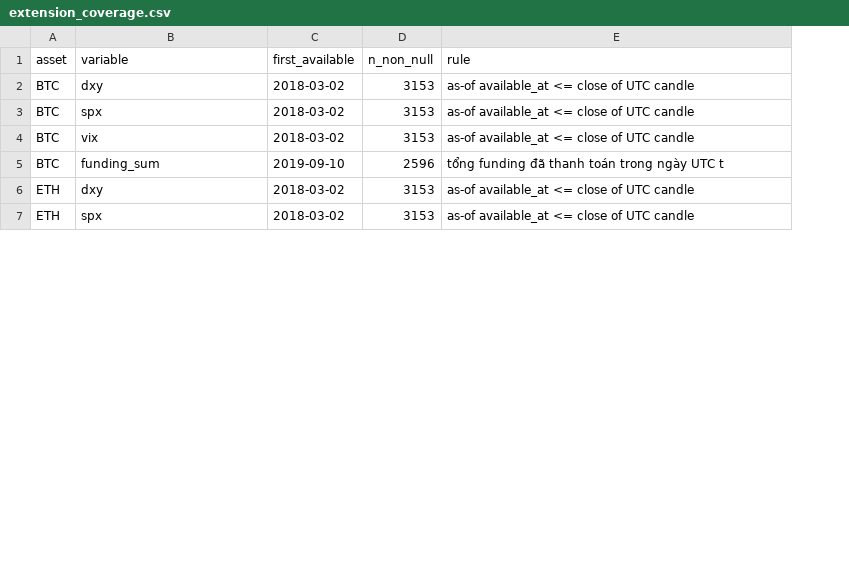
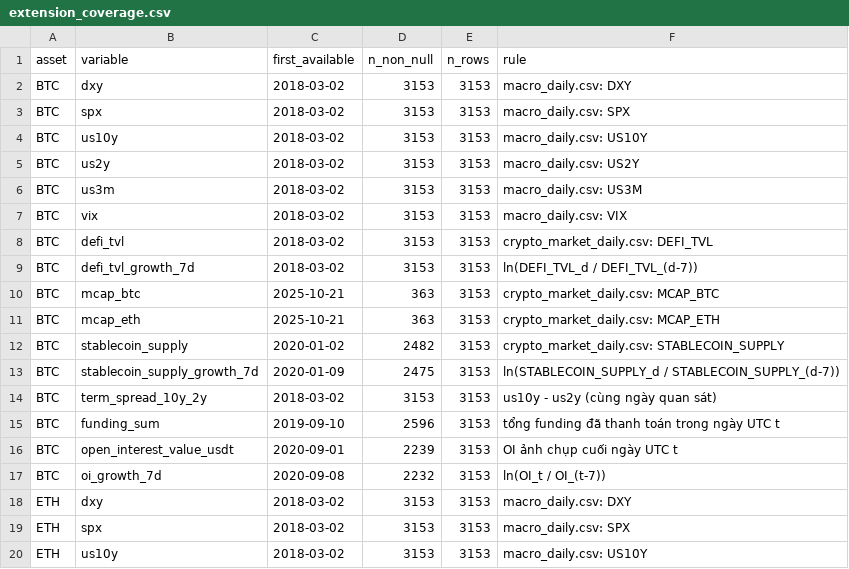
Before and after one commit to dinhduy26/AI-Regime-Detection-C3, a CSV file: outputs/metadata/extension_coverage.csv, drawn as a sheet; only a part is shown; addresses are those after the commit; the diff covers the shown part only; the diff names each change by its address in the sheet, - before the commit and + after, or states it on an @@ line.

```diff
--- a/outputs/metadata/extension_coverage.csv
+++ b/outputs/metadata/extension_coverage.csv
+column E (n_rows), rows 2-3: 3153 | 3153; row 7: 3153; row 15: 3153; rows 18-19: 3153 | 3153
-F2 (rule): as-of available_at <= close of UTC candle
+F2 (rule): macro_daily.csv: DXY
-F3 (rule): as-of available_at <= close of UTC candle
+F3 (rule): macro_daily.csv: SPX
+row 4: BTC | us10y | 2018-03-02 | 3153 | 3153 | macro_daily.csv: US10Y
+row 5: BTC | us2y | 2018-03-02 | 3153 | 3153 | macro_daily.csv: US2Y
+row 6: BTC | us3m | 2018-03-02 | 3153 | 3153 | macro_daily.csv: US3M
-F7 (rule): as-of available_at <= close of UTC candle
+F7 (rule): macro_daily.csv: VIX
+row 8: BTC | defi_tvl | 2018-03-02 | 3153 | 3153 | crypto_market_daily.csv: DEFI_TVL
+row 9: BTC | defi_tvl_growth_7d | 2018-03-02 | 3153 | 3153 | ln(DEFI_TVL_d / DEFI_TVL_(d-7))
+row 10: BTC | mcap_btc | 2025-10-21 | 363 | 3153 | crypto_market_daily.csv: MCAP_BTC
+row 11: BTC | mcap_eth | 2025-10-21 | 363 | 3153 | crypto_market_daily.csv: MCAP_ETH
+row 12: BTC | stablecoin_supply | 2020-01-02 | 2482 | 3153 | crypto_market_daily.csv: STABLECOIN_SUPPLY
+row 13: BTC | stablecoin_supply_growth_7d | 2020-01-09 | 2475 | 3153 | ln(STABLECOIN_SUPPLY_d / STABLECOIN_SUPPLY_(d-7))
+row 14: BTC | term_spread_10y_2y | 2018-03-02 | 3153 | 3153 | us10y - us2y (cùng ngày quan sát)
+row 16: BTC | open_interest_value_usdt | 2020-09-01 | 2239 | 3153 | OI ảnh chụp cuối ngày UTC t
+row 17: BTC | oi_growth_7d | 2020-09-08 | 2232 | 3153 | ln(OI_t / OI_(t-7))
-F18 (rule): as-of available_at <= close of UTC candle
+F18 (rule): macro_daily.csv: DXY
-F19 (rule): as-of available_at <= close of UTC candle
+F19 (rule): macro_daily.csv: SPX
+row 20: ETH | us10y | 2018-03-02 | 3153 | 3153 | macro_daily.csv: US10Y
```
Also changed, not shown: 11 added rows and 1 edited cell elsewhere in this file, data/raw/btc_ohlcv.csv, data/raw/eth_ohlcv.csv, 47 other files.
